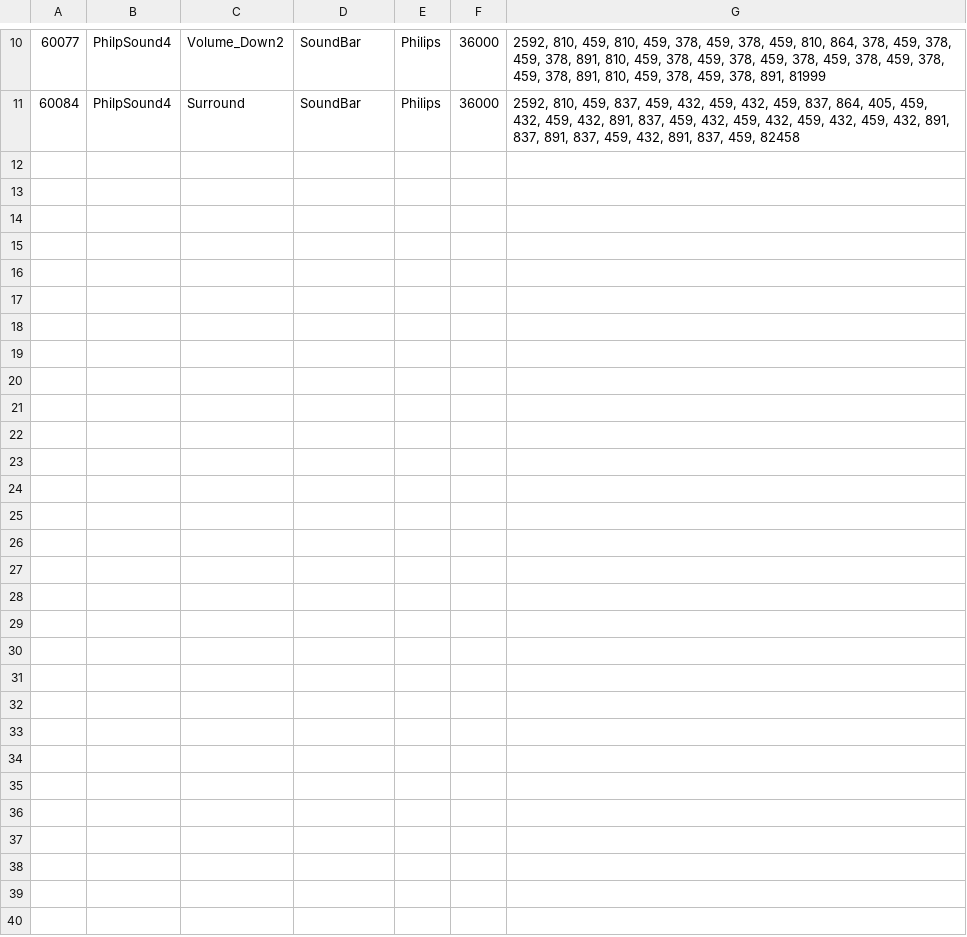
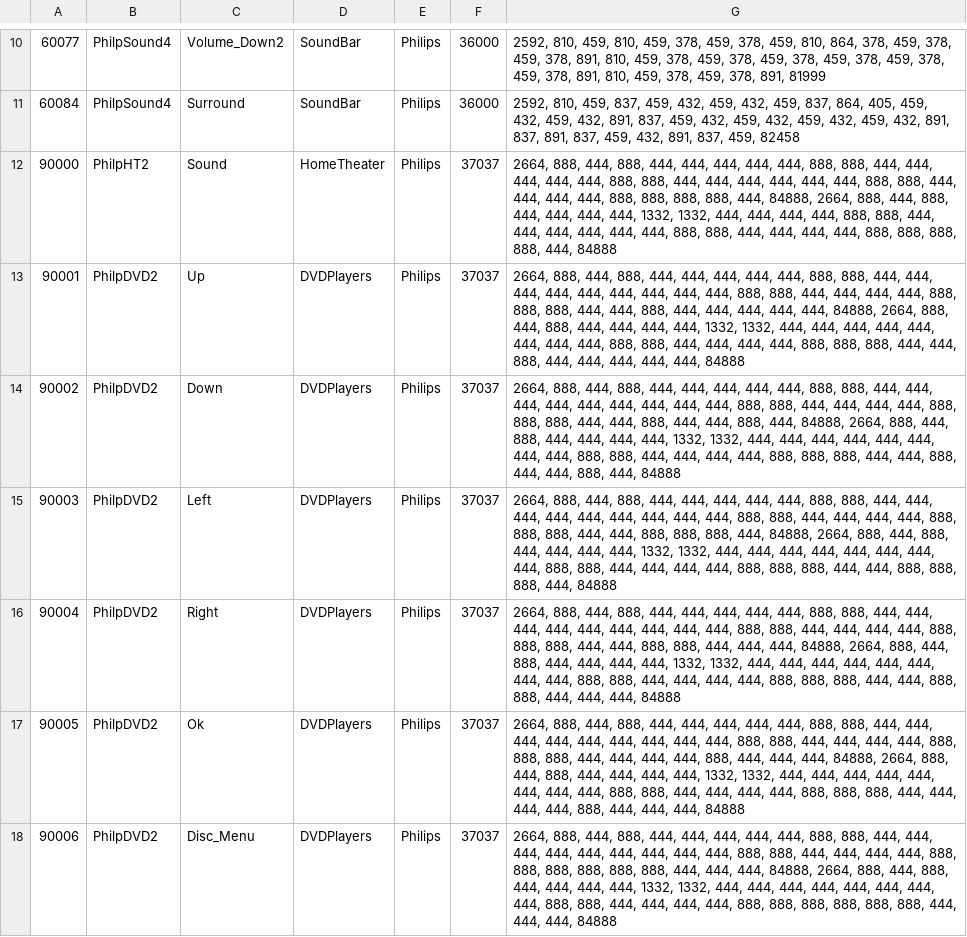
Before and after one commit to Dj0ulo/UniRemote, a CSV file: app/src/main/res/raw/commands.csv, drawn as a sheet; only a part is shown, gaps mark what is left out; the diff covers the shown part only; the diff names each change by its address in the sheet, - before the commit and + after, or states it on an @@ line.

Commit message:
Add the other commands

```diff
--- a/app/src/main/res/raw/commands.csv
+++ b/app/src/main/res/raw/commands.csv
+row 12: 90000 | PhilpHT2 | Sound | HomeTheater | Philips | 37037 | 2664, 888, 444, 888, 444, 444, 444, 444, 444, 888, 888, 444, 444, 444, 444, 444, 888, 888, 444, 444, 444, 444, 444, 444, 888, 888, 444, 444, 444, 444, 888, 888, 888, 888, 444, 84888, 2664, 888, 444, 888, 444, 444, 444, 444, 1332, 1332, 444, 444, 444, 444, 888, 888, 444, 444, 444, 444, 444, 444, 888, 888, 444, 444, 444, 444, 888, 888, 888, 888, 444, 84888
+row 13: 90001 | PhilpDVD2 | Up | DVDPlayers | Philips | 37037 | 2664, 888, 444, 888, 444, 444, 444, 444, 444, 888, 888, 444, 444, 444, 444, 444, 444, 444, 444, 444, 888, 888, 444, 444, 444, 444, 888, 888, 888, 444, 444, 888, 444, 444, 444, 444, 444, 84888, 2664, 888, 444, 888, 444, 444, 444, 444, 1332, 1332, 444, 444, 444, 444, 444, 444, 444, 444, 888, 888, 444, 444, 444, 444, 888, 888, 888, 444, 444, 888, 444, 444, 444, 444, 444, 84888
+row 14: 90002 | PhilpDVD2 | Down | DVDPlayers | Philips | 37037 | 2664, 888, 444, 888, 444, 444, 444, 444, 444, 888, 888, 444, 444, 444, 444, 444, 444, 444, 444, 444, 888, 888, 444, 444, 444, 444, 888, 888, 888, 444, 444, 888, 444, 444, 888, 444, 84888, 2664, 888, 444, 888, 444, 444, 444, 444, 1332, 1332, 444, 444, 444, 444, 444, 444, 444, 444, 888, 888, 444, 444, 444, 444, 888, 888, 888, 444, 444, 888, 444, 444, 888, 444, 84888
+row 15: 90003 | PhilpDVD2 | Left | DVDPlayers | Philips | 37037 | 2664, 888, 444, 888, 444, 444, 444, 444, 444, 888, 888, 444, 444, 444, 444, 444, 444, 444, 444, 444, 888, 888, 444, 444, 444, 444, 888, 888, 888, 444, 444, 888, 888, 888, 444, 84888, 2664, 888, 444, 888, 444, 444, 444, 444, 1332, 1332, 444, 444, 444, 444, 444, 444, 444, 444, 888, 888, 444, 444, 444, 444, 888, 888, 888, 444, 444, 888, 888, 888, 444, 84888
+row 16: 90004 | PhilpDVD2 | Right | DVDPlayers | Philips | 37037 | 2664, 888, 444, 888, 444, 444, 444, 444, 444, 888, 888, 444, 444, 444, 444, 444, 444, 444, 444, 444, 888, 888, 444, 444, 444, 444, 888, 888, 888, 444, 444, 888, 888, 444, 444, 444, 84888, 2664, 888, 444, 888, 444, 444, 444, 444, 1332, 1332, 444, 444, 444, 444, 444, 444, 444, 444, 888, 888, 444, 444, 444, 444, 888, 888, 888, 444, 444, 888, 888, 444, 444, 444, 84888
+row 17: 90005 | PhilpDVD2 | Ok | DVDPlayers | Philips | 37037 | 2664, 888, 444, 888, 444, 444, 444, 444, 444, 888, 888, 444, 444, 444, 444, 444, 444, 444, 444, 444, 888, 888, 444, 444, 444, 444, 888, 888, 888, 444, 444, 444, 444, 888, 444, 444, 444, 84888, 2664, 888, 444, 888, 444, 444, 444, 444, 1332, 1332, 444, 444, 444, 444, 444, 444, 444, 444, 888, 888, 444, 444, 444, 444, 888, 888, 888, 444, 444, 444, 444, 888, 444, 444, 444, 84888
+row 18: 90006 | PhilpDVD2 | Disc_Menu | DVDPlayers | Philips | 37037 | 2664, 888, 444, 888, 444, 444, 444, 444, 444, 888, 888, 444, 444, 444, 444, 444, 444, 444, 444, 444, 888, 888, 444, 444, 444, 444, 888, 888, 888, 888, 888, 888, 444, 444, 444, 84888, 2664, 888, 444, 888, 444, 444, 444, 444, 1332, 1332, 444, 444, 444, 444, 444, 444, 444, 444, 888, 888, 444, 444, 444, 444, 888, 888, 888, 888, 888, 888, 444, 444, 444, 84888
```
Also changed, not shown: 7 added rows elsewhere in this file, 8 other files.
